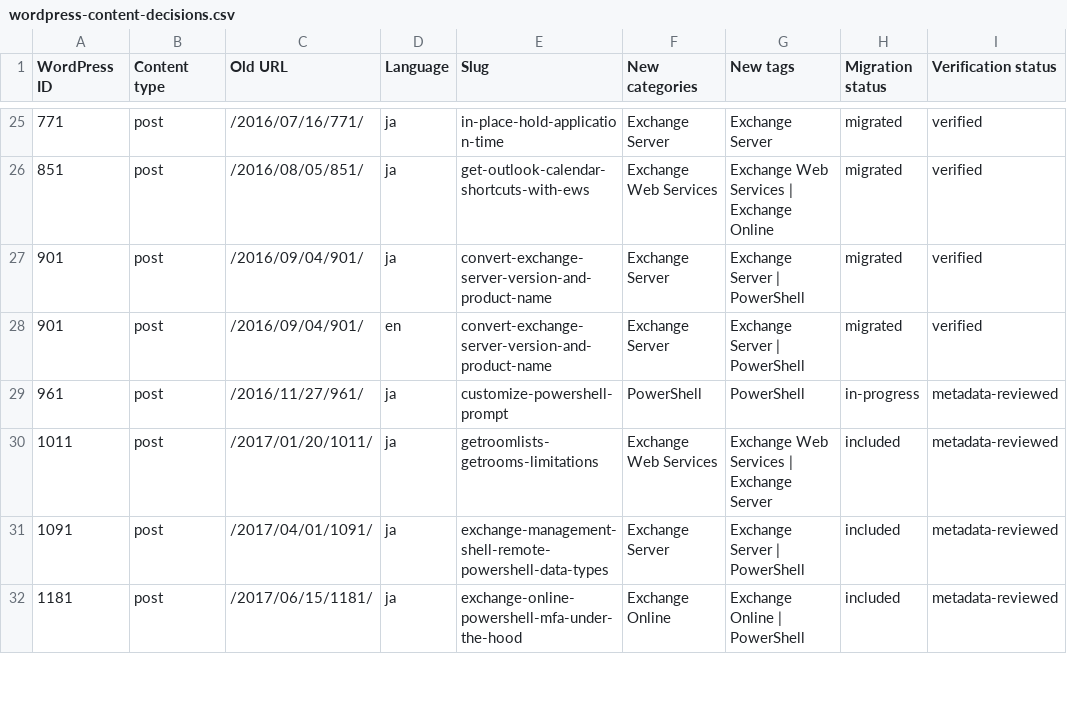
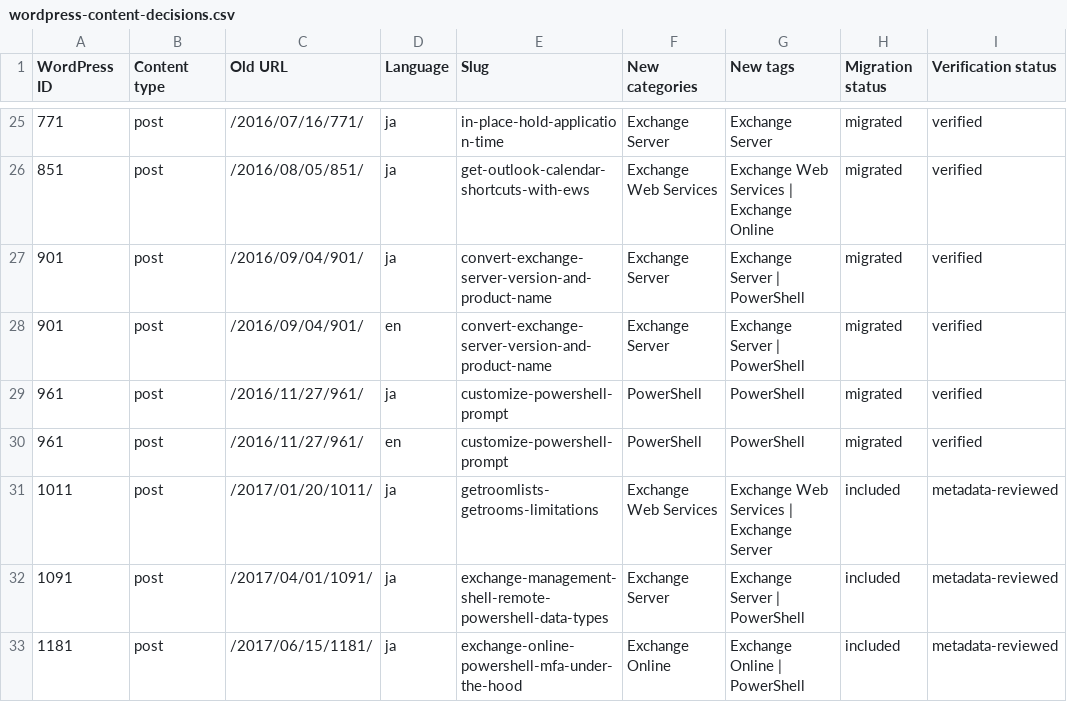
Before and after one commit to rykoma/Docs, a CSV file: plans/wordpress-content-decisions.csv, drawn as a sheet; only a part is shown, gaps mark what is left out.

```diff
--- a/plans/wordpress-content-decisions.csv
+++ b/plans/wordpress-content-decisions.csv
@@ -28,3 +28,4 @@
 "901","post","/2016/09/04/901/","en","convert-exchange-server-version-and-product-name","Exchange Server","Exchange Server | PowerShell","migrated","verified"
-"961","post","/2016/11/27/961/","ja","customize-powershell-prompt","PowerShell","PowerShell","in-progress","metadata-reviewed"
+"961","post","/2016/11/27/961/","ja","customize-powershell-prompt","PowerShell","PowerShell","migrated","verified"
+"961","post","/2016/11/27/961/","en","customize-powershell-prompt","PowerShell","PowerShell","migrated","verified"
 "1011","post","/2017/01/20/1011/","ja","getroomlists-getrooms-limitations","Exchange Web Services","Exchange Web Services | Exchange Server","included","metadata-reviewed"
```
